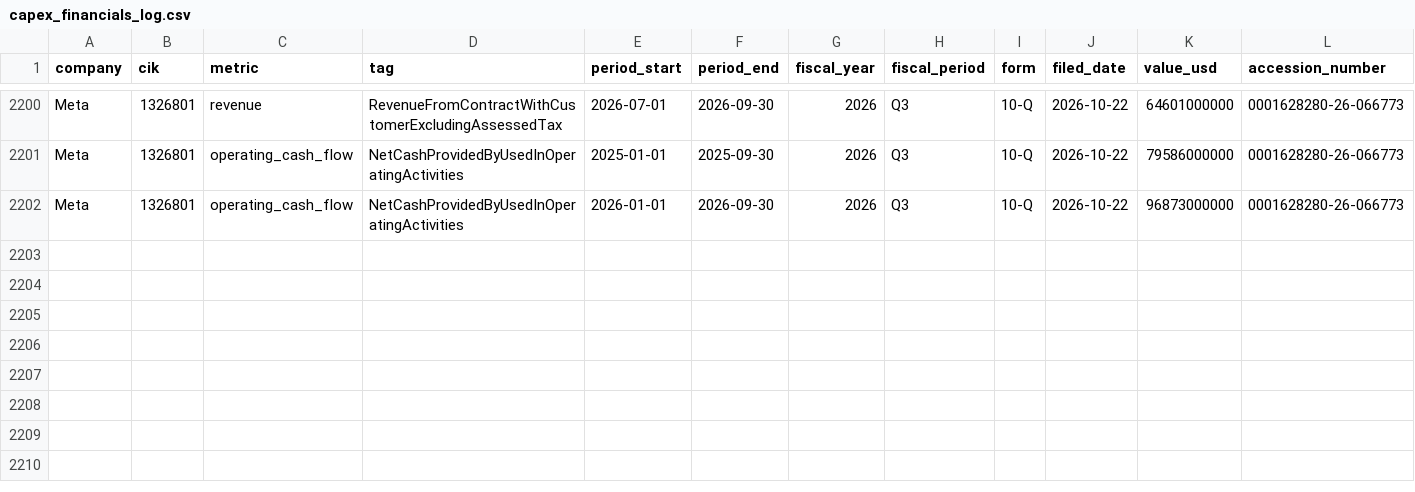
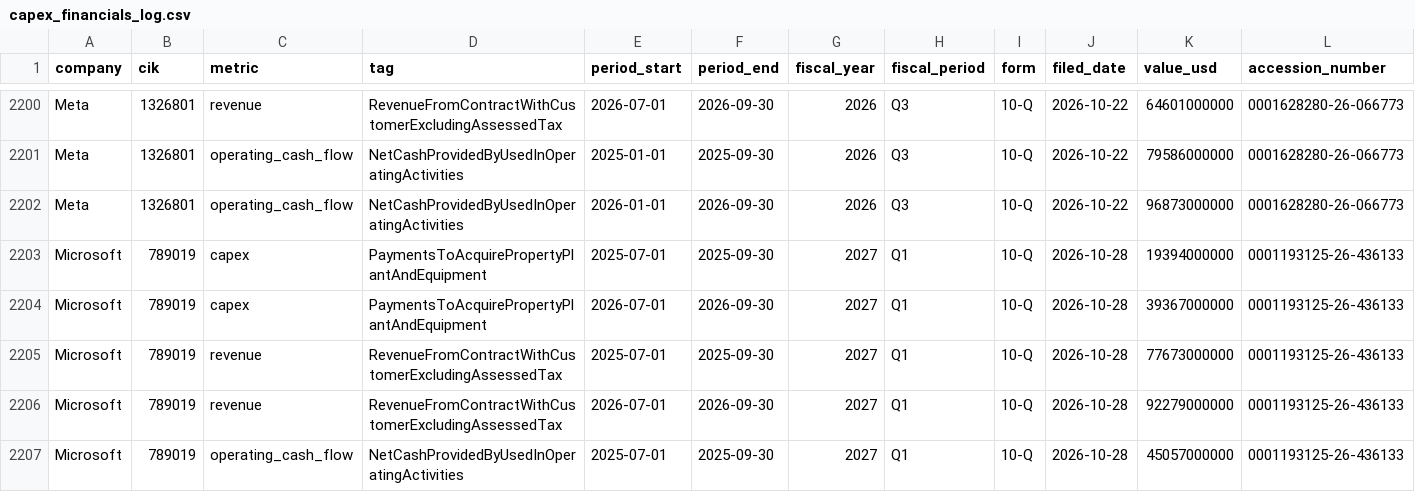
Before and after one commit to summitkhatiwada22/ai-compute-tracker, a CSV file: data/raw/capex/capex_financials_log.csv, drawn as a sheet; only a part is shown, gaps mark what is left out; rows hold the shown columns only; the diff covers the shown part only; the diff names each change by its address in the sheet, - before the commit and + after, or states it on an @@ line.

```diff
--- a/data/raw/capex/capex_financials_log.csv
+++ b/data/raw/capex/capex_financials_log.csv
+row 2203: Microsoft | 789019 | capex | PaymentsToAcquirePropertyPlantAndEquipment | 2025-07-01 | 2025-09-30 | 2027 | Q1 | 10-Q | 2026-10-28 | 19394000000 | 0001193125-26-436133
+row 2204: Microsoft | 789019 | capex | PaymentsToAcquirePropertyPlantAndEquipment | 2026-07-01 | 2026-09-30 | 2027 | Q1 | 10-Q | 2026-10-28 | 39367000000 | 0001193125-26-436133
+row 2205: Microsoft | 789019 | revenue | RevenueFromContractWithCustomerExcludingAssessedTax | 2025-07-01 | 2025-09-30 | 2027 | Q1 | 10-Q | 2026-10-28 | 77673000000 | 0001193125-26-436133
+row 2206: Microsoft | 789019 | revenue | RevenueFromContractWithCustomerExcludingAssessedTax | 2026-07-01 | 2026-09-30 | 2027 | Q1 | 10-Q | 2026-10-28 | 92279000000 | 0001193125-26-436133
+row 2207: Microsoft | 789019 | operating_cash_flow | NetCashProvidedByUsedInOperatingActivities | 2025-07-01 | 2025-09-30 | 2027 | Q1 | 10-Q | 2026-10-28 | 45057000000 | 0001193125-26-436133
```
Also changed, not shown: 5 added rows elsewhere in this file, 2 other files.
